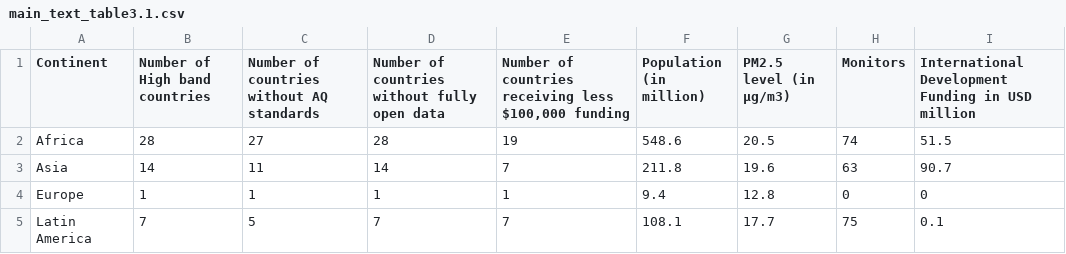
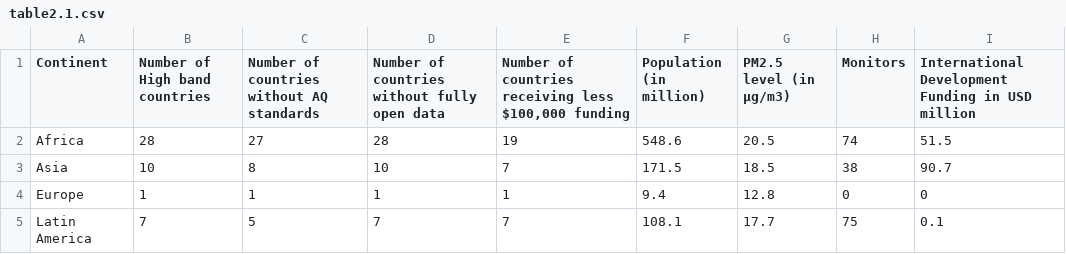
Before and after one commit to Air-Quality-Data-Gaps/opportunity-score, a CSV file: data/output/table2.1.csv (was data/output/main_text_table3.1.csv), drawn as a sheet.

Commit message:
Final update before launch. Inlcuding the following the changes       - Exclude the six high income countries in the high opportunity         band from the maps and table 2.1       - Report sections were re-numbered. Rename figures according to         the new section numbers       - Include all figures pertaining to data gaps, including those         not generated in R in the figures folder       - Edited the tables.R code to indicate deprecated code and retain         only tables from the report in the data/output folder (might         get updated)

```diff
--- a/data/output/main_text_table3.1.csv
+++ b/data/output/table2.1.csv
@@ -2,3 +2,3 @@
 "Africa",28,27,28,19,548.6,20.5,74,51.5
-"Asia",14,11,14,7,211.8,19.6,63,90.7
+"Asia",10,8,10,7,171.5,18.5,38,90.7
 "Europe",1,1,1,1,9.4,12.8,0,0
```
Also changed, not shown: 15 other files.
